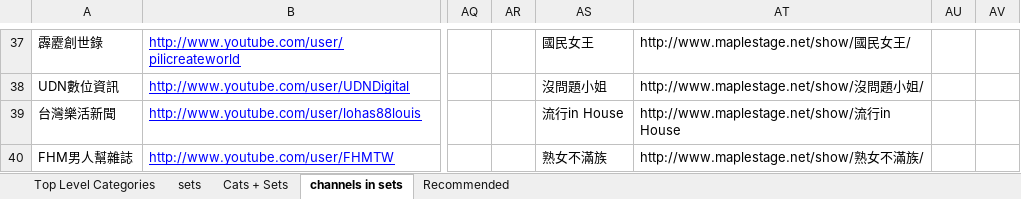
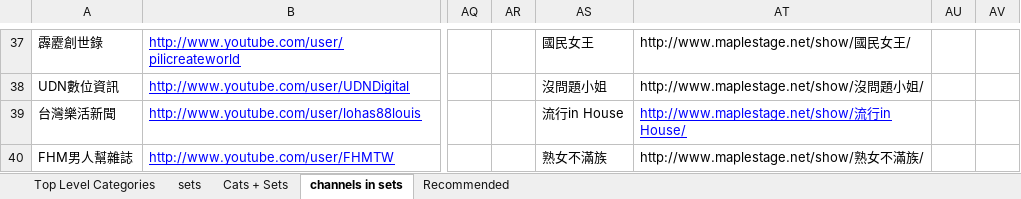
Before and after one commit to 9X9NETWORK/nnvmso, an Excel workbook: war/WEB-INF/views/admin/CSets.xlsx, sheet channels in sets, drawn as a sheet; only a part is shown, gaps mark what is left out; values as stored, in another font and other column widths than the file's, no borders; the diff covers the shown part only; the diff names each change by its address in the sheet, - before the commit and + after, or states it on an @@ line.

Commit message:
git-svn-id: https://everest.teltel.com:8443/repos/misc/web/nnvmso@2090 a0a5f996-2bb4-401c-8778-395c3c01700f

```diff
--- a/war/WEB-INF/views/admin/CSets.xlsx (sheet channels in sets)
+++ b/war/WEB-INF/views/admin/CSets.xlsx (sheet channels in sets)
-AT39: http://www.maplestage.net/show/流行in House
+AT39: http://www.maplestage.net/show/流行in House/
@@ AT39 underline: off → on, text colour: black → #0000FF @@
```
Also changed, not shown: 6 edited cells and cell formats elsewhere in this sheet, 39 other files.
